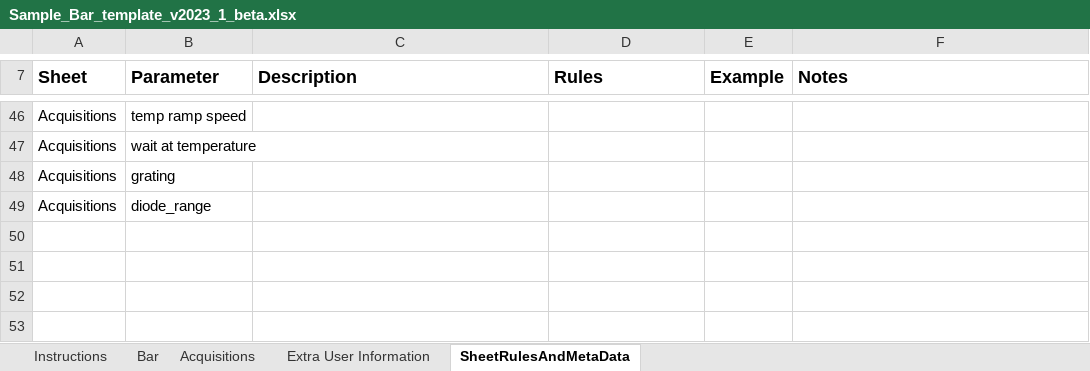
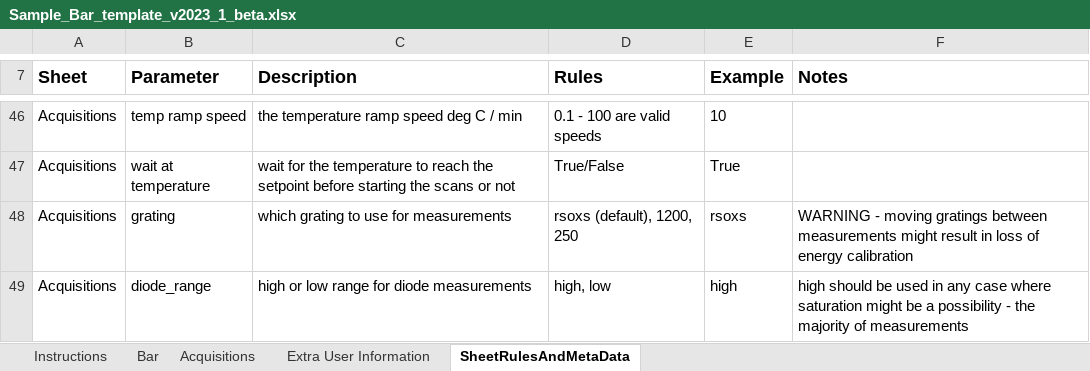
Before and after one commit to NSLS-II-SST/rsoxs_workflow, an Excel workbook: example/Sample_Bar_template_v2023_1_beta.xlsx, sheet SheetRulesAndMetaData, drawn as a sheet; only a part is shown, gaps mark what is left out; values as stored, in another font and other column widths than the file's, no borders; the diff covers the shown part only; the diff names each change by its address in the sheet, - before the commit and + after, or states it on an @@ line.

```diff
--- a/example/Sample_Bar_template_v2023_1_beta.xlsx (sheet SheetRulesAndMetaData)
+++ b/example/Sample_Bar_template_v2023_1_beta.xlsx (sheet SheetRulesAndMetaData)
-C46 (Description): (empty)
+C46 (Description): the temperature ramp speed deg C / min
-D46 (Rules): (empty)
+D46 (Rules): 0.1 - 100 are valid speeds
-E46 (Example): (empty)
+E46 (Example): 10
-C47 (Description): (empty)
+C47 (Description): wait for the temperature to reach the setpoint before starting the scans or not
-D47 (Rules): (empty)
+D47 (Rules): True/False
-E47 (Example): (empty)
+E47 (Example): True
-C48 (Description): (empty)
+C48 (Description): which grating to use for measurements
-D48 (Rules): (empty)
+D48 (Rules): rsoxs (default), 1200, 250
-E48 (Example): (empty)
+E48 (Example): rsoxs
-F48 (Notes): (empty)
+F48 (Notes): WARNING - moving gratings between measurements might result in loss of energy calibration
-C49 (Description): (empty)
+C49 (Description): high or low range for diode measurements
-D49 (Rules): (empty)
+D49 (Rules): high, low
-E49 (Example): (empty)
+E49 (Example): high
-F49 (Notes): (empty)
+F49 (Notes): high should be used in any case where saturation might be a possibility - the majority of measurements
```
Also changed, not shown: 62 edited cells elsewhere in this sheet, sheet Acquisitions, sheet Bar, sheet Instructions.
